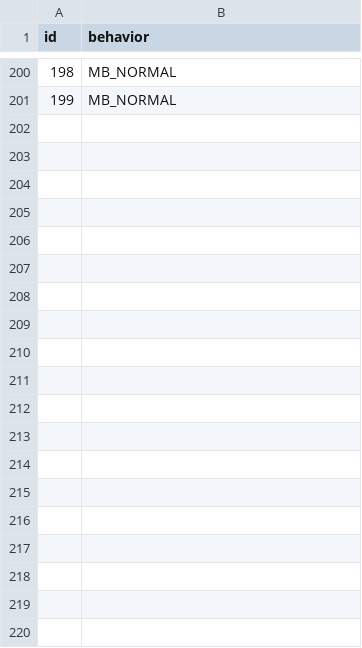
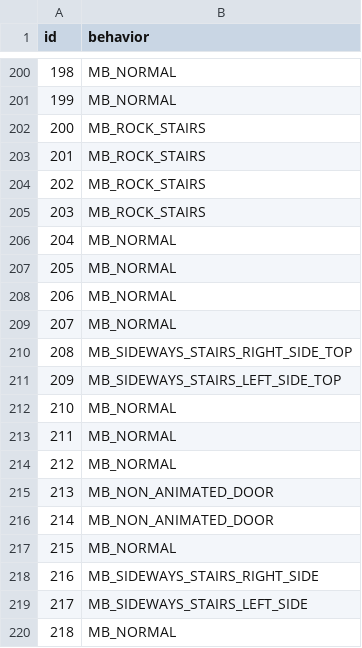
Before and after one commit to HunarPG/pokeemerald-expansion, a CSV file: decompiled_tilesets/secondary/cave_platinum/attributes.csv, drawn as a sheet; only a part is shown, gaps mark what is left out; the diff covers the shown part only; the diff names each change by its address in the sheet, - before the commit and + after, or states it on an @@ line.

Commit message:
added new stairs and entrance tiles for cave tileset

```diff
--- a/decompiled_tilesets/secondary/cave_platinum/attributes.csv
+++ b/decompiled_tilesets/secondary/cave_platinum/attributes.csv
+row 202: 200 | MB_ROCK_STAIRS
+row 203: 201 | MB_ROCK_STAIRS
+row 204: 202 | MB_ROCK_STAIRS
+row 205: 203 | MB_ROCK_STAIRS
+row 206: 204 | MB_NORMAL
+row 207: 205 | MB_NORMAL
+row 208: 206 | MB_NORMAL
+row 209: 207 | MB_NORMAL
+row 210: 208 | MB_SIDEWAYS_STAIRS_RIGHT_SIDE_TOP
+row 211: 209 | MB_SIDEWAYS_STAIRS_LEFT_SIDE_TOP
+row 212: 210 | MB_NORMAL
+row 213: 211 | MB_NORMAL
+row 214: 212 | MB_NORMAL
+row 215: 213 | MB_NON_ANIMATED_DOOR
+row 216: 214 | MB_NON_ANIMATED_DOOR
+row 217: 215 | MB_NORMAL
+row 218: 216 | MB_SIDEWAYS_STAIRS_RIGHT_SIDE
+row 219: 217 | MB_SIDEWAYS_STAIRS_LEFT_SIDE
+row 220: 218 | MB_NORMAL
```
Also changed, not shown: 21 added rows elsewhere in this file, 10 other files.
